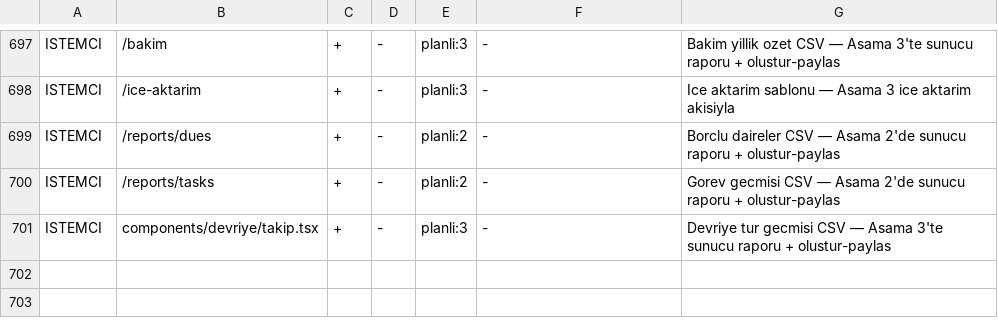
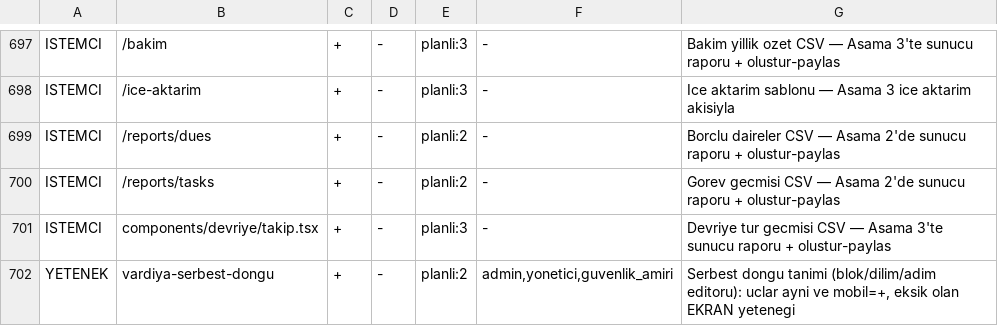
Before and after one commit to yonetimtool/tesis-platform, a TSV file: contracts/eylem-paritesi.tsv, drawn as a sheet; only a part is shown, gaps mark what is left out.

```diff
--- a/contracts/eylem-paritesi.tsv
+++ b/contracts/eylem-paritesi.tsv
@@ -701 +701,2 @@ ISTEMCI	/reports/tasks	+	-	planli:2	-	Gorev gecmisi CSV — Asama 2'de sunucu ra
 ISTEMCI	components/devriye/takip.tsx	+	-	planli:3	-	Devriye tur gecmisi CSV — Asama 3'te sunucu raporu + olustur-paylas
+YETENEK	vardiya-serbest-dongu	+	-	planli:2	admin,yonetici,guvenlik_amiri	Serbest dongu tanimi (blok/dilim/adim editoru): uclar ayni ve mobil=+, eksik olan EKRAN yetenegi
```
Also changed, not shown: 16 other files.
